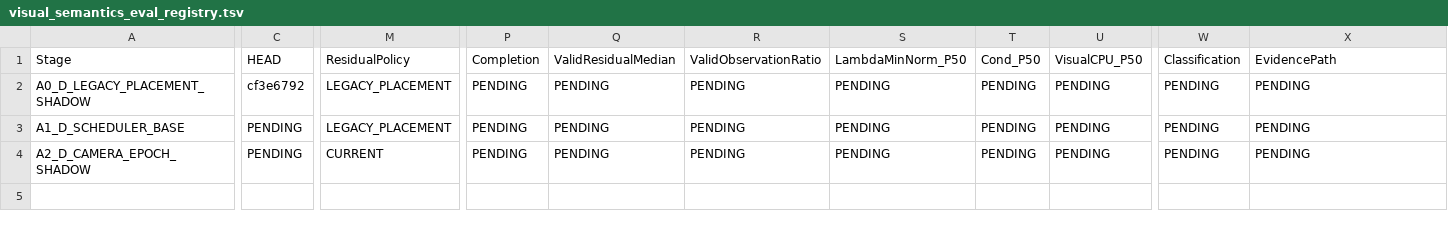
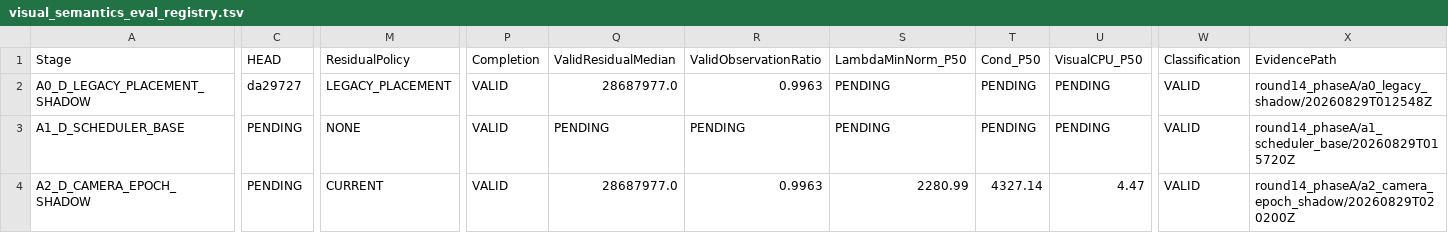
Before and after one commit to Scar-c/Super-LIO, a TSV file: docs/super_livo/evidence/visual_semantics_eval_registry.tsv, drawn as a sheet; only a part is shown, gaps mark what is left out; the diff names each change by its address in the sheet, - before the commit and + after, or states it on an @@ line.

Commit message:
evaluator(round14): fix cond parser + registry rows for A0/A1/A2

```diff
--- a/docs/super_livo/evidence/visual_semantics_eval_registry.tsv
+++ b/docs/super_livo/evidence/visual_semantics_eval_registry.tsv
-C2: cf3e6792
+C2: da29727
-P2:P4: PENDING
+P2:P4: VALID
-Q2: PENDING
+Q2: 28687977.0
-R2: PENDING
+R2: 0.9963
-W2:W4: PENDING
+W2:W4: VALID
-X2: PENDING
+X2: round14_phaseA/a0_legacy_shadow/20260829T012548Z
-M3: LEGACY_PLACEMENT
+M3: NONE
-X3: PENDING
+X3: round14_phaseA/a1_scheduler_base/20260829T015720Z
-Q4: PENDING
+Q4: 28687977.0
-R4: PENDING
+R4: 0.9963
-S4: PENDING
+S4: 2280.99
-T4: PENDING
+T4: 4327.14
-U4: PENDING
+U4: 4.47
-X4: PENDING
+X4: round14_phaseA/a2_camera_epoch_shadow/20260829T020200Z
```
Also changed, not shown: 1 other file.
